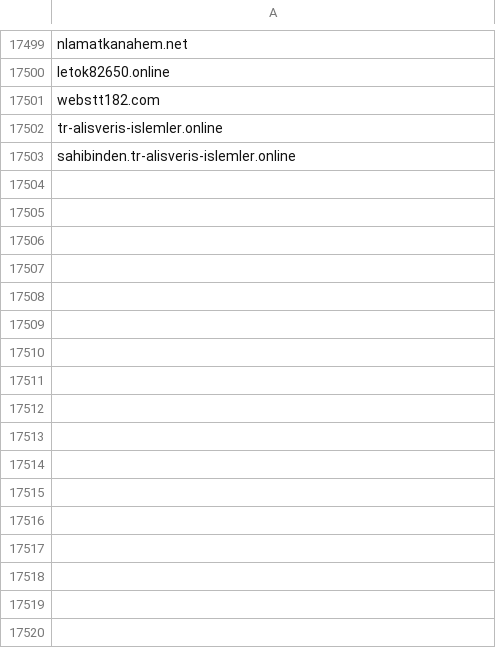
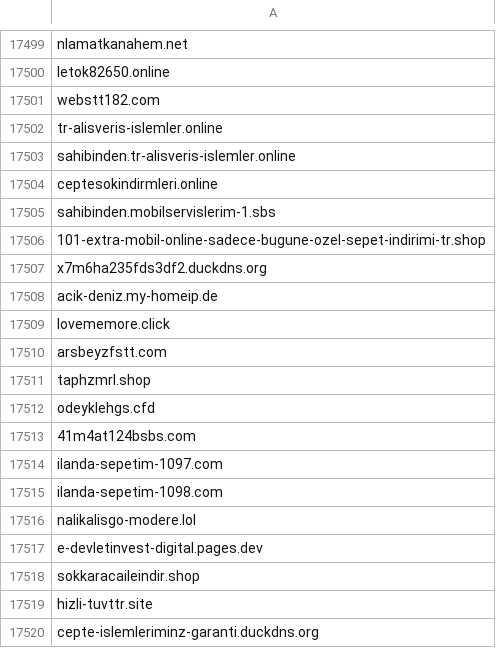
Before and after one commit to InfoSEC-TR/usom-ioc-sync, a CSV file: output/usom_domain.csv, drawn as a sheet; only a part is shown, gaps mark what is left out.

```diff
--- a/output/usom_domain.csv
+++ b/output/usom_domain.csv
@@ -17503 +17503,18 @@ tr-alisveris-islemler.online
 sahibinden.tr-alisveris-islemler.online
+ceptesokindirmleri.online
+sahibinden.mobilservislerim-1.sbs
+101-extra-mobil-online-sadece-bugune-ozel-sepet-indirimi-tr.shop
+x7m6ha235fds3df2.duckdns.org
+acik-deniz.my-homeip.de
+lovememore.click
+arsbeyzfstt.com
+taphzmrl.shop
+odeyklehgs.cfd
+41m4at124bsbs.com
+ilanda-sepetim-1097.com
+ilanda-sepetim-1098.com
+nalikalisgo-modere.lol
+e-devletinvest-digital.pages.dev
+sokkaracaileindir.shop
+hizli-tuvttr.site
+cepte-islemleriminz-garanti.duckdns.org
```
Also changed, not shown: output/usom_ip.csv, 4 other files.
